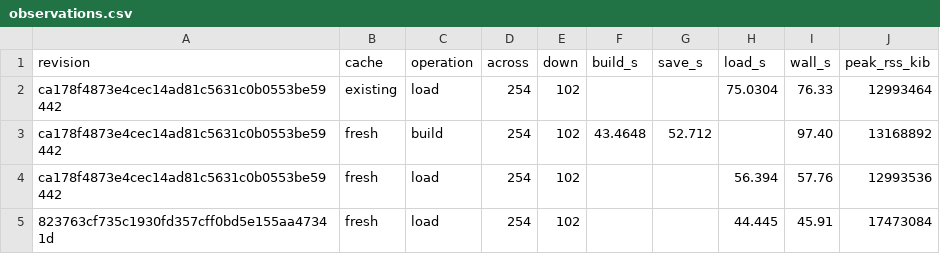
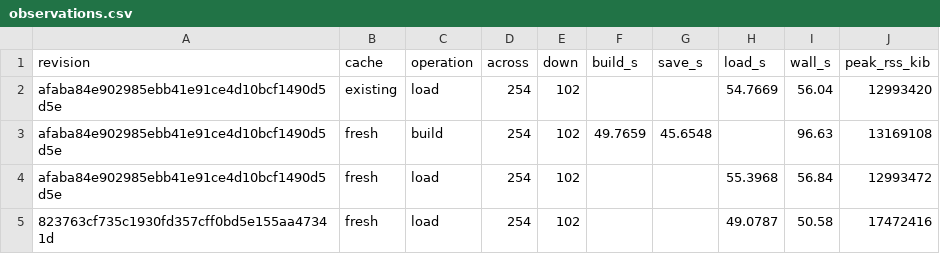
Before and after one commit to adamcesco/scrabble-solver, a CSV file: bench/results/selective-anagram/cache/observations.csv, drawn as a sheet.

```diff
--- a/bench/results/selective-anagram/cache/observations.csv
+++ b/bench/results/selective-anagram/cache/observations.csv
@@ -1,5 +1,5 @@
 revision,cache,operation,across,down,build_s,save_s,load_s,wall_s,peak_rss_kib
-ca178f4873e4cec14ad81c5631c0b0553be59442,existing,load,254,102,,,75.0304,76.33,12993464
-ca178f4873e4cec14ad81c5631c0b0553be59442,fresh,build,254,102,43.4648,52.712,,97.40,13168892
-ca178f4873e4cec14ad81c5631c0b0553be59442,fresh,load,254,102,,,56.394,57.76,12993536
-823763cf735c1930fd357cff0bd5e155aa47341d,fresh,load,254,102,,,44.445,45.91,17473084
+afaba84e902985ebb41e91ce4d10bcf1490d5d5e,existing,load,254,102,,,54.7669,56.04,12993420
+afaba84e902985ebb41e91ce4d10bcf1490d5d5e,fresh,build,254,102,49.7659,45.6548,,96.63,13169108
+afaba84e902985ebb41e91ce4d10bcf1490d5d5e,fresh,load,254,102,,,55.3968,56.84,12993472
+823763cf735c1930fd357cff0bd5e155aa47341d,fresh,load,254,102,,,49.0787,50.58,17472416
```
Also changed, not shown: 8 other files.
